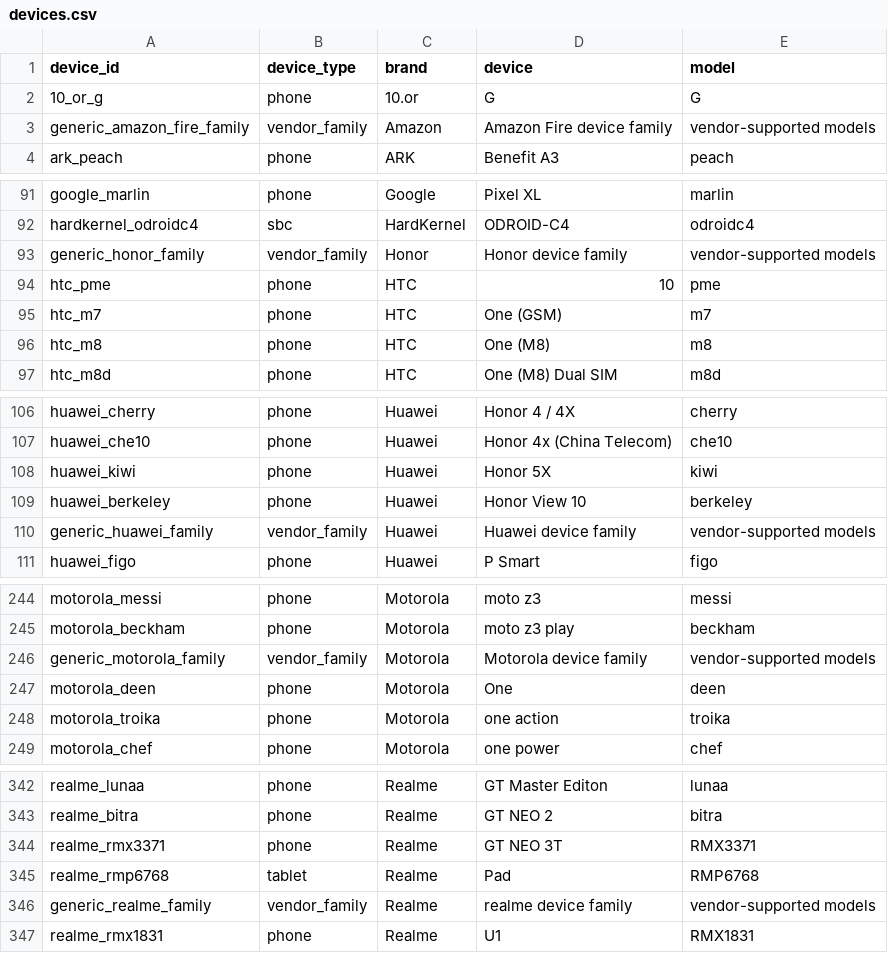
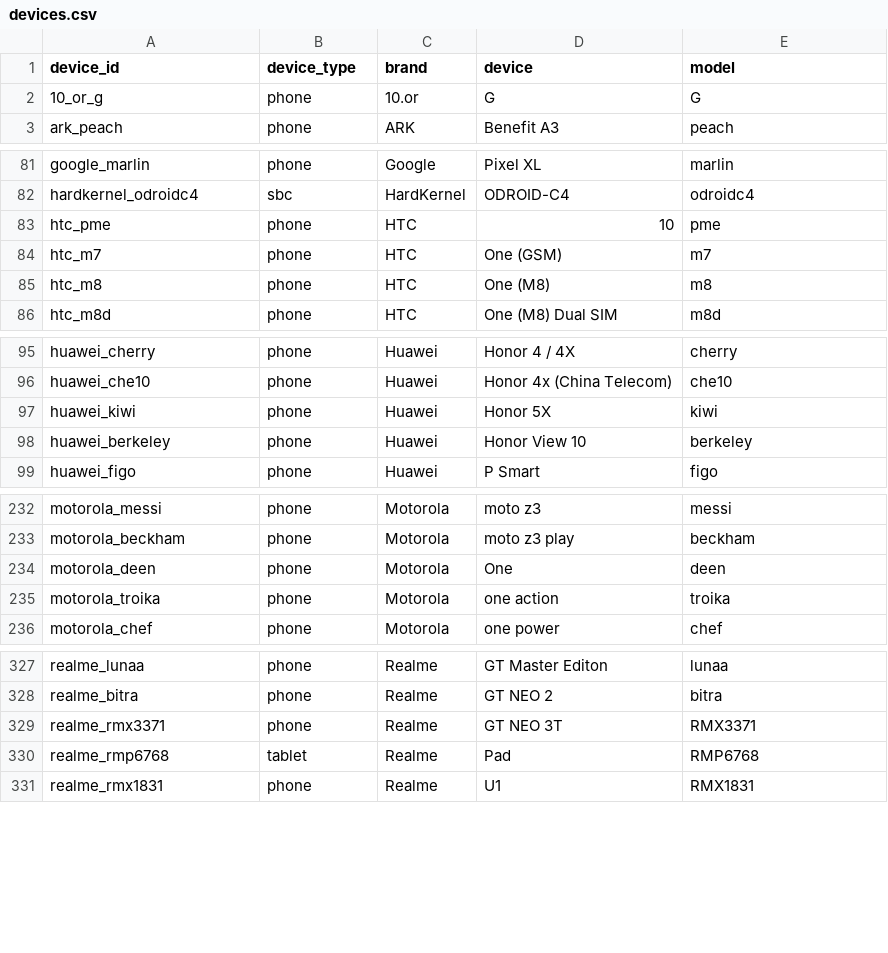
Before and after one commit to ArchLovesGames/Android-Custom-Rom, a CSV file: data/devices.csv, drawn as a sheet; only a part is shown, gaps mark what is left out; the diff covers the shown part only.

```diff
--- a/data/devices.csv
+++ b/data/devices.csv
@@ -2,3 +2,2 @@ device_id,device_type,brand,device,model
 10_or_g,phone,10.or,G,G
-generic_amazon_fire_family,vendor_family,Amazon,Amazon Fire device family,vendor-supported models
 ark_peach,phone,ARK,Benefit A3,peach
@@ -92,3 +82,2 @@ google_marlin,phone,Google,Pixel XL,marlin
 hardkernel_odroidc4,sbc,HardKernel,ODROID-C4,odroidc4
-generic_honor_family,vendor_family,Honor,Honor device family,vendor-supported models
 htc_pme,phone,HTC,10,pme
@@ -109,3 +98,2 @@ huawei_kiwi,phone,Huawei,Honor 5X,kiwi
 huawei_berkeley,phone,Huawei,Honor View 10,berkeley
-generic_huawei_family,vendor_family,Huawei,Huawei device family,vendor-supported models
 huawei_figo,phone,Huawei,P Smart,figo
@@ -245,3 +233,2 @@ motorola_messi,phone,Motorola,moto z3,messi
 motorola_beckham,phone,Motorola,moto z3 play,beckham
-generic_motorola_family,vendor_family,Motorola,Motorola device family,vendor-supported models
 motorola_deen,phone,Motorola,One,deen
@@ -345,3 +330,2 @@ realme_rmx3371,phone,Realme,GT NEO 3T,RMX3371
 realme_rmp6768,tablet,Realme,Pad,RMP6768
-generic_realme_family,vendor_family,Realme,realme device family,vendor-supported models
 realme_rmx1831,phone,Realme,U1,RMX1831
```
Also changed, not shown: 15 removed rows elsewhere in this file, 3 other files.
